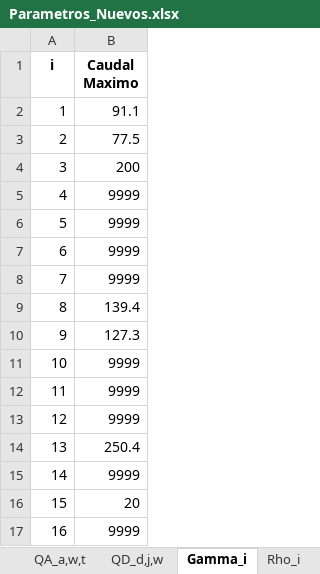
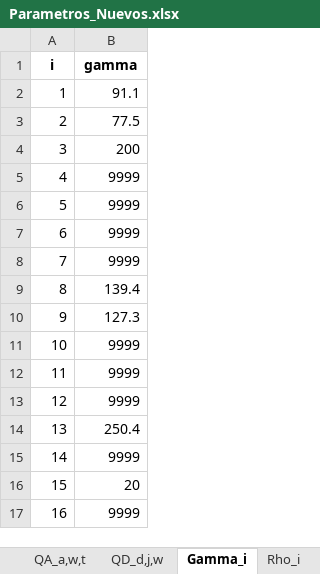
Before and after one commit to GabrielEichholzUc/Modelo-Capstone, an Excel workbook: Parametros_Nuevos.xlsx, sheet Gamma_i, drawn as a sheet; values as stored, in another font and other column widths than the file's, no borders; the diff names each change by its address in the sheet, - before the commit and + after, or states it on an @@ line.

```diff
--- a/Parametros_Nuevos.xlsx (sheet Gamma_i)
+++ b/Parametros_Nuevos.xlsx (sheet Gamma_i)
-B1: Caudal Maximo
+B1: gamma
```
Also changed, not shown: sheet QA_a,w,t, sheet Índices, sheet vr_k, sheet v_k, sheet f_k, sheet Caudales historicos, 3 more sheets, other sheet tabs, Simulacion_MonteCarlo/escenarios_montecarlo/escenario_001.xlsx, Simulacion_MonteCarlo/escenarios_montecarlo/escenario_004.xlsx, 12 other files.
